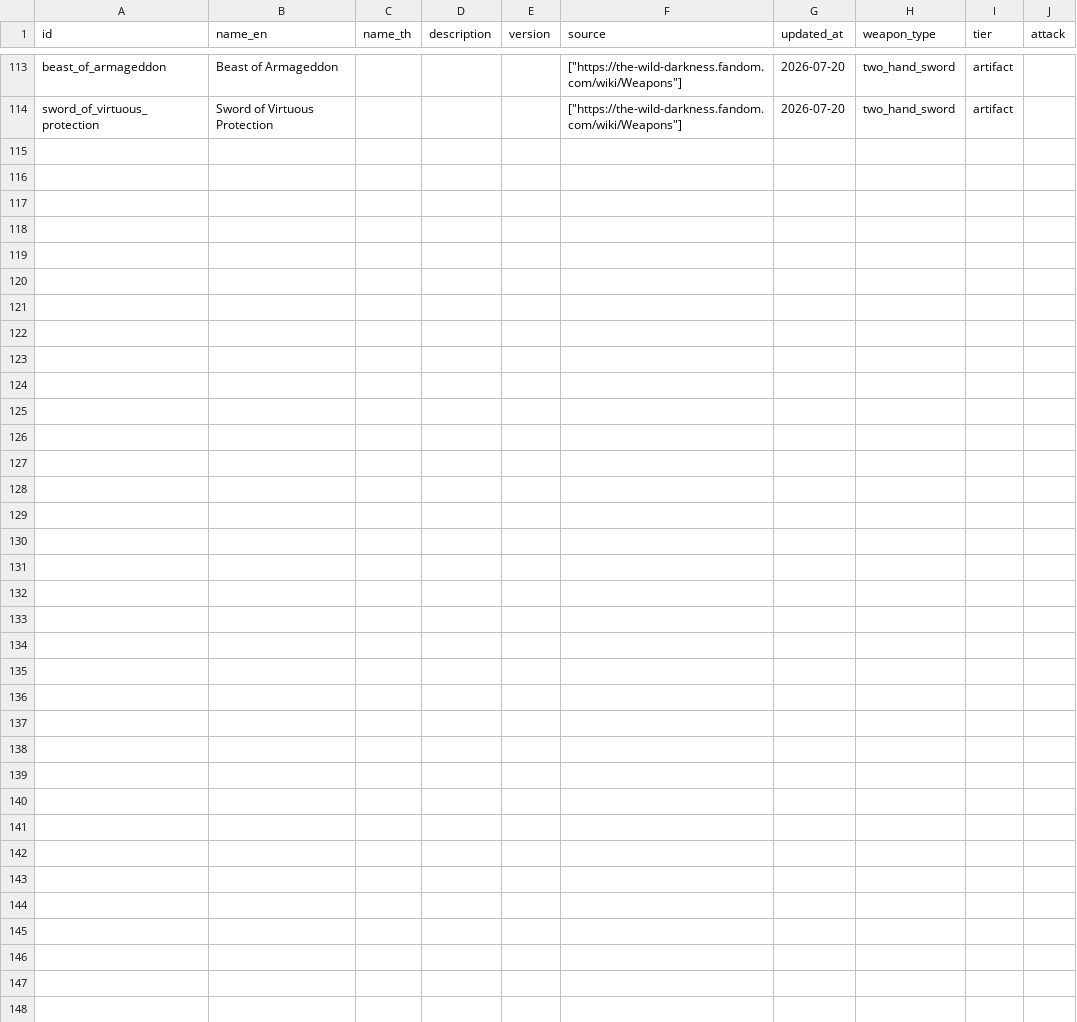
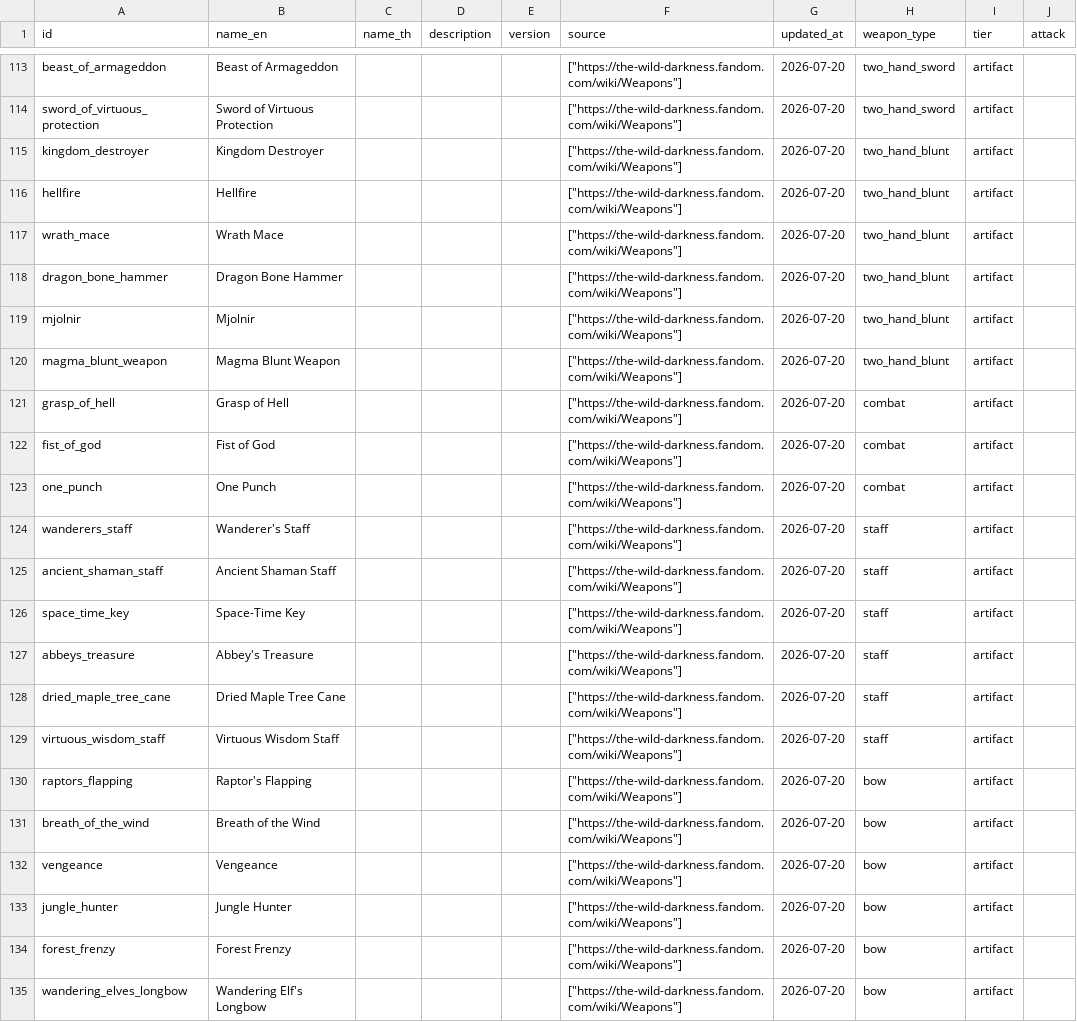
Before and after one commit to hamj2539/the-wild-darkness-db, a CSV file: exports/csv/weapons.csv, drawn as a sheet; only a part is shown, gaps mark what is left out; rows hold the shown columns only; the diff names each change by its address in the sheet, - before the commit and + after, or states it on an @@ line.

Commit message:
complete wiki weapon catalogue

```diff
--- a/exports/csv/weapons.csv
+++ b/exports/csv/weapons.csv
+row 115: kingdom_destroyer | Kingdom Destroyer |  |  |  | ["https://the-wild-darkness.fandom.com/wiki/Weapons"] | 2026-07-20 | two_hand_blunt | artifact
+row 116: hellfire | Hellfire |  |  |  | ["https://the-wild-darkness.fandom.com/wiki/Weapons"] | 2026-07-20 | two_hand_blunt | artifact
+row 117: wrath_mace | Wrath Mace |  |  |  | ["https://the-wild-darkness.fandom.com/wiki/Weapons"] | 2026-07-20 | two_hand_blunt | artifact
+row 118: dragon_bone_hammer | Dragon Bone Hammer |  |  |  | ["https://the-wild-darkness.fandom.com/wiki/Weapons"] | 2026-07-20 | two_hand_blunt | artifact
+row 119: mjolnir | Mjolnir |  |  |  | ["https://the-wild-darkness.fandom.com/wiki/Weapons"] | 2026-07-20 | two_hand_blunt | artifact
+row 120: magma_blunt_weapon | Magma Blunt Weapon |  |  |  | ["https://the-wild-darkness.fandom.com/wiki/Weapons"] | 2026-07-20 | two_hand_blunt | artifact
+row 121: grasp_of_hell | Grasp of Hell |  |  |  | ["https://the-wild-darkness.fandom.com/wiki/Weapons"] | 2026-07-20 | combat | artifact
+row 122: fist_of_god | Fist of God |  |  |  | ["https://the-wild-darkness.fandom.com/wiki/Weapons"] | 2026-07-20 | combat | artifact
+row 123: one_punch | One Punch |  |  |  | ["https://the-wild-darkness.fandom.com/wiki/Weapons"] | 2026-07-20 | combat | artifact
+row 124: wanderers_staff | Wanderer's Staff |  |  |  | ["https://the-wild-darkness.fandom.com/wiki/Weapons"] | 2026-07-20 | staff | artifact
+row 125: ancient_shaman_staff | Ancient Shaman Staff |  |  |  | ["https://the-wild-darkness.fandom.com/wiki/Weapons"] | 2026-07-20 | staff | artifact
+row 126: space_time_key | Space-Time Key |  |  |  | ["https://the-wild-darkness.fandom.com/wiki/Weapons"] | 2026-07-20 | staff | artifact
+row 127: abbeys_treasure | Abbey's Treasure |  |  |  | ["https://the-wild-darkness.fandom.com/wiki/Weapons"] | 2026-07-20 | staff | artifact
+row 128: dried_maple_tree_cane | Dried Maple Tree Cane |  |  |  | ["https://the-wild-darkness.fandom.com/wiki/Weapons"] | 2026-07-20 | staff | artifact
+row 129: virtuous_wisdom_staff | Virtuous Wisdom Staff |  |  |  | ["https://the-wild-darkness.fandom.com/wiki/Weapons"] | 2026-07-20 | staff | artifact
+row 130: raptors_flapping | Raptor's Flapping |  |  |  | ["https://the-wild-darkness.fandom.com/wiki/Weapons"] | 2026-07-20 | bow | artifact
+row 131: breath_of_the_wind | Breath of the Wind |  |  |  | ["https://the-wild-darkness.fandom.com/wiki/Weapons"] | 2026-07-20 | bow | artifact
+row 132: vengeance | Vengeance |  |  |  | ["https://the-wild-darkness.fandom.com/wiki/Weapons"] | 2026-07-20 | bow | artifact
+row 133: jungle_hunter | Jungle Hunter |  |  |  | ["https://the-wild-darkness.fandom.com/wiki/Weapons"] | 2026-07-20 | bow | artifact
+row 134: forest_frenzy | Forest Frenzy |  |  |  | ["https://the-wild-darkness.fandom.com/wiki/Weapons"] | 2026-07-20 | bow | artifact
+row 135: wandering_elves_longbow | Wandering Elf's Longbow |  |  |  | ["https://the-wild-darkness.fandom.com/wiki/Weapons"] | 2026-07-20 | bow | artifact
```
Also changed, not shown: exports/csv/coverage.csv, 3 other files.
